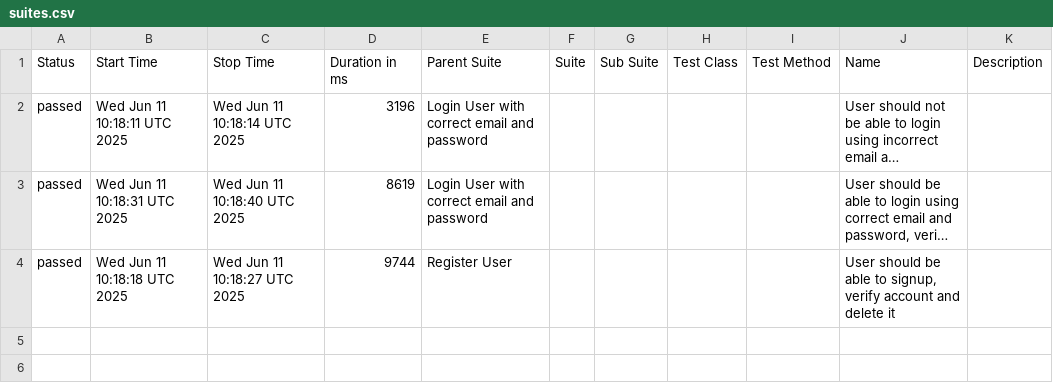
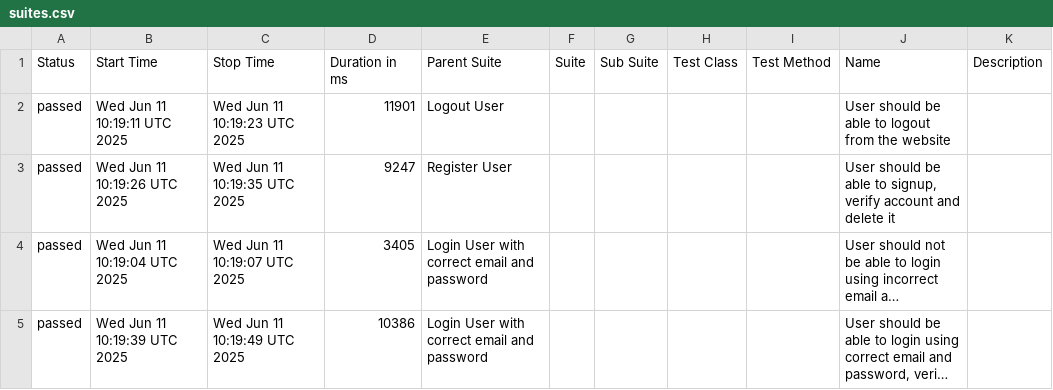
Before and after one commit to mashruf/AutomationExercise_E2E_Cypress, a CSV file: data/suites.csv, drawn as a sheet; long unchanged cells end in …; removed rows and columns are numbered as before the commit, all else as after; the diff names each change by its address in the sheet, - before the commit and + after, or states it on an @@ line.

```diff
--- a/data/suites.csv
+++ b/data/suites.csv
+row 2: passed | Wed Jun 11 10:19:11 UTC 2025 | Wed Jun 11 10:19:23 UTC 2025 | 11901 | Logout User |  |  |  |  | User should be able to logout from the website
+row 3: passed | Wed Jun 11 10:19:26 UTC 2025 | Wed Jun 11 10:19:35 UTC 2025 | 9247 | Register User |  |  |  |  | User should be able to signup, verify account and delete it
-B4 (Start Time): Wed Jun 11 10:18:11 UTC 2025
+B4 (Start Time): Wed Jun 11 10:19:04 UTC 2025
-C4 (Stop Time): Wed Jun 11 10:18:14 UTC 2025
+C4 (Stop Time): Wed Jun 11 10:19:07 UTC 2025
-D4 (Duration in ms): 3196
+D4 (Duration in ms): 3405
-B5 (Start Time): Wed Jun 11 10:18:31 UTC 2025
+B5 (Start Time): Wed Jun 11 10:19:39 UTC 2025
-C5 (Stop Time): Wed Jun 11 10:18:40 UTC 2025
+C5 (Stop Time): Wed Jun 11 10:19:49 UTC 2025
-D5 (Duration in ms): 8619
+D5 (Duration in ms): 10386
-row 4: passed | Wed Jun 11 10:18:18 UTC 2025 | Wed Jun 11 10:18:27 UTC 2025 | 9744 | Register User |  |  |  |  | User should be able to signup, verify account and delete it
```
Also changed, not shown: 27 other files.
